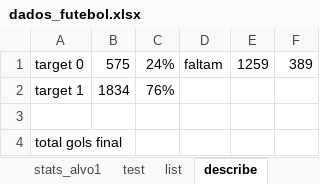
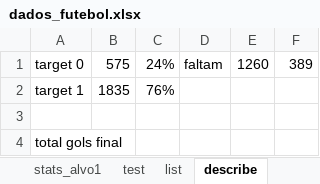
Before and after one commit to maiaufrrj/futebol, an Excel workbook: src/dados_futebol.xlsx, sheet describe, drawn as a sheet; values as stored, in another font and other column widths than the file's, no borders; the diff names each change by its address in the sheet, - before the commit and + after, or states it on an @@ line.

```diff
--- a/src/dados_futebol.xlsx (sheet describe)
+++ b/src/dados_futebol.xlsx (sheet describe)
-E1: 1259
+E1: 1260
-B2: 1834
+B2: 1835
```
Also changed, not shown: sheet test, sheet stats_alvo1, sheet list, formulas that keep their value.
